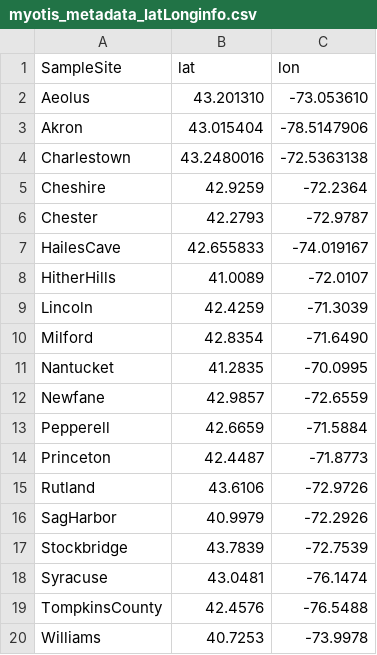
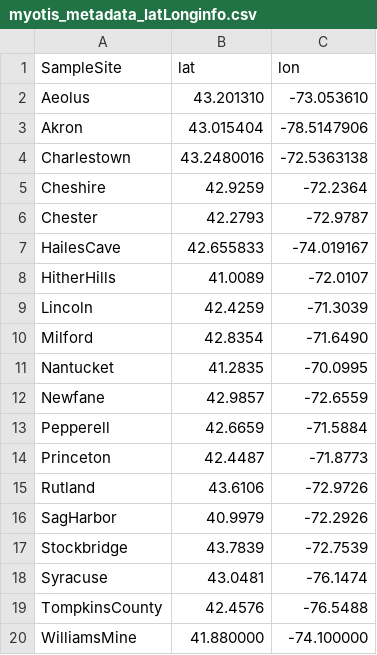
Before and after one commit to devonorourke/wnspopgen, a CSV file: data/metadata/myotis_metadata_latLonginfo.csv, drawn as a sheet.

Commit message:
Update myotis_metadata_latLonginfo.csv

```diff
--- a/data/metadata/myotis_metadata_latLonginfo.csv
+++ b/data/metadata/myotis_metadata_latLonginfo.csv
@@ -19,2 +19,2 @@ Syracuse,43.0481,-76.1474
 TompkinsCounty,42.4576,-76.5488
-Williams,40.7253,-73.9978
+WilliamsMine,41.880000, -74.100000
```
